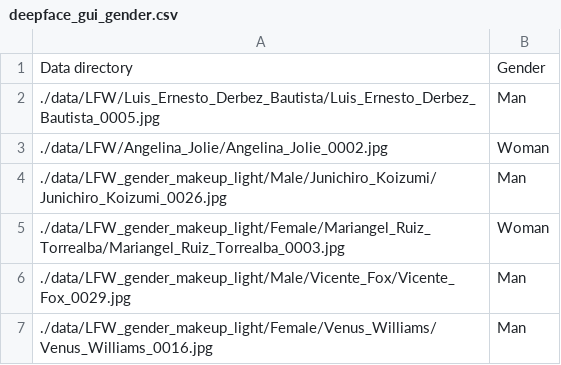
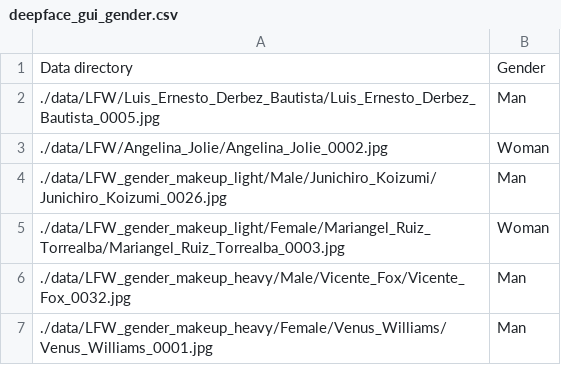
Before and after one commit to sushii2001/DeepFace-gender-bias-detection, a CSV file: result/deepface_gui_gender.csv, drawn as a sheet.

Commit message:
Update incorrect values for GUI output

```diff
--- a/result/deepface_gui_gender.csv
+++ b/result/deepface_gui_gender.csv
@@ -5,3 +5,3 @@ Data directory,Gender
 ./data/LFW_gender_makeup_light/Female/Mariangel_Ruiz_Torrealba/Mariangel_Ruiz_Torrealba_0003.jpg,Woman
-./data/LFW_gender_makeup_light/Male/Vicente_Fox/Vicente_Fox_0029.jpg,Man
-./data/LFW_gender_makeup_light/Female/Venus_Williams/Venus_Williams_0016.jpg,Man
+./data/LFW_gender_makeup_heavy/Male/Vicente_Fox/Vicente_Fox_0032.jpg,Man
+./data/LFW_gender_makeup_heavy/Female/Venus_Williams/Venus_Williams_0001.jpg,Man
```
Also changed, not shown: 3 other files.
